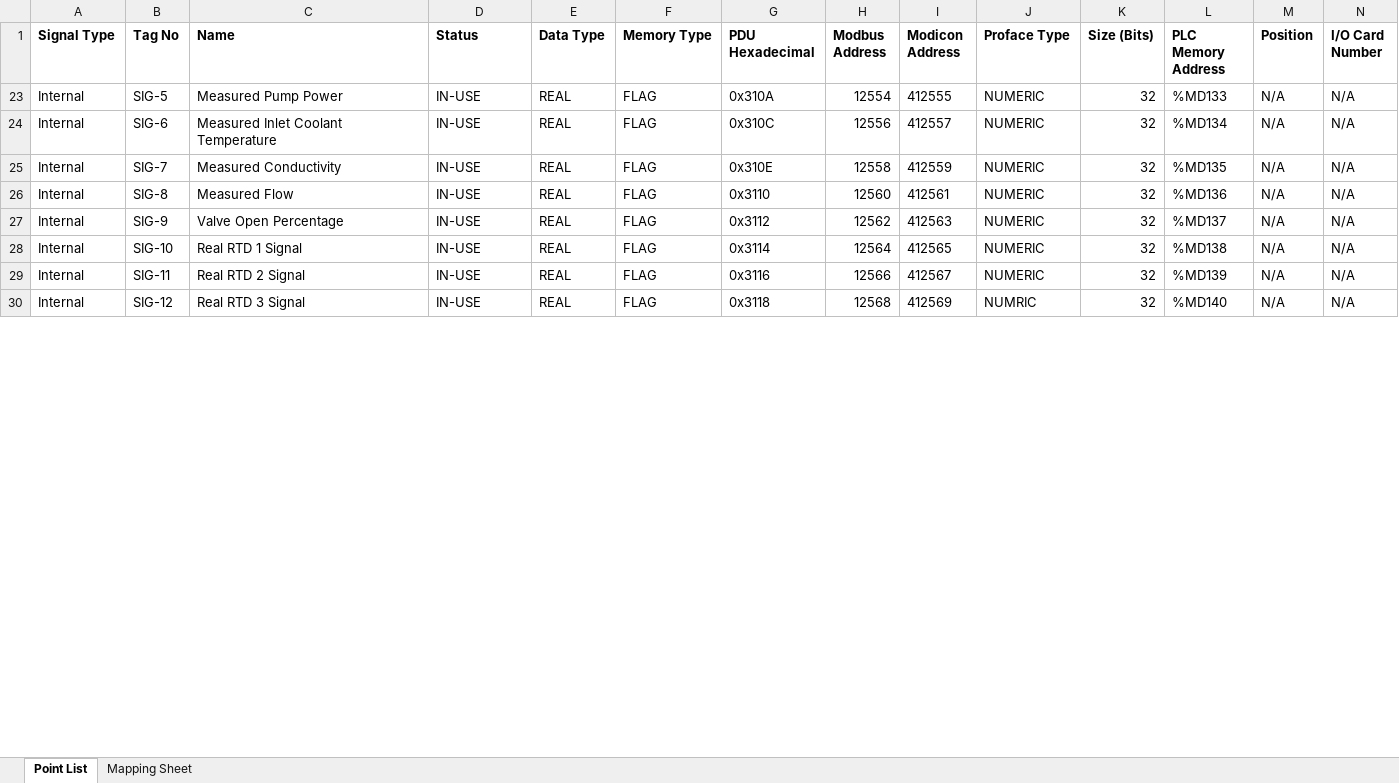
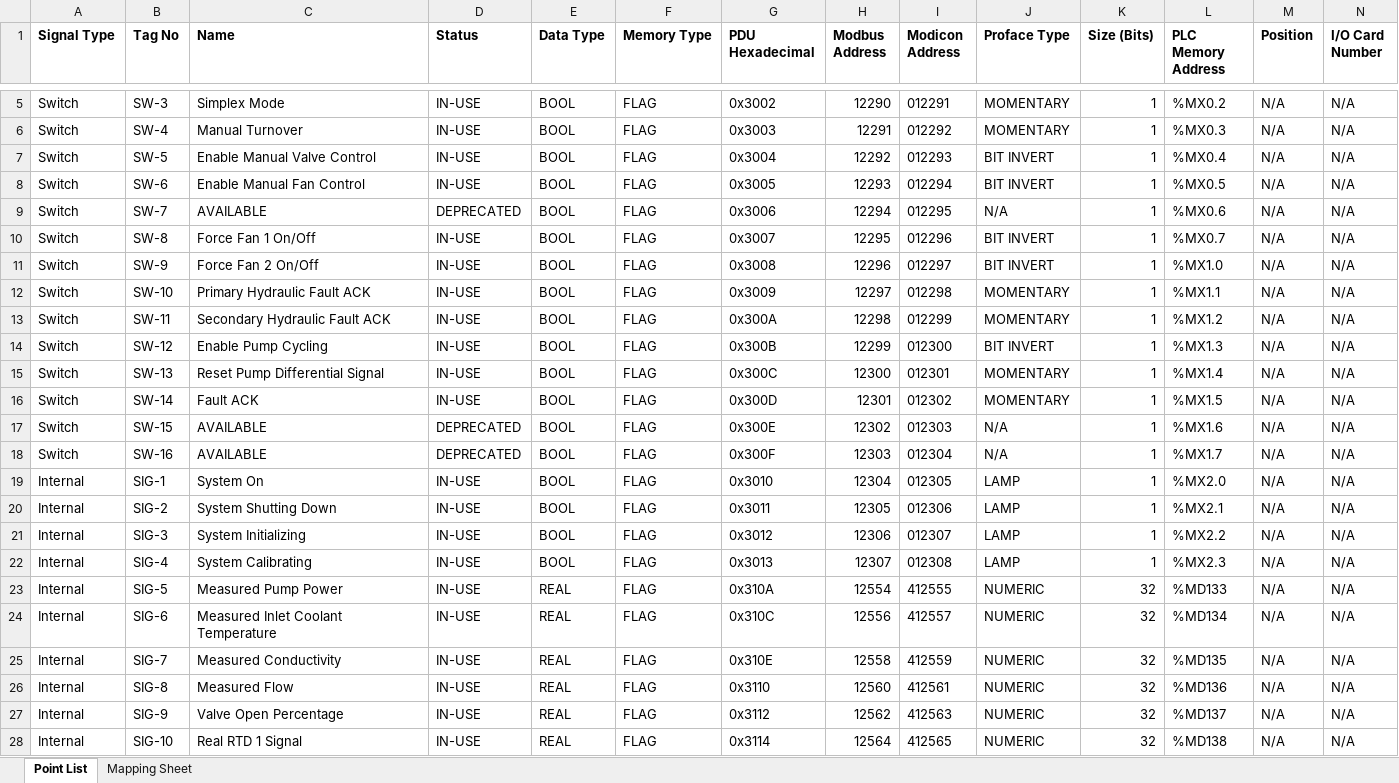
Before and after one commit to Ovikian/TMEIC-DI-Water-Cooling-Skid-Repo, an Excel workbook: Documentation/PLC Point List.xlsx, sheet Point List, drawn as a sheet; only a part is shown, gaps mark what is left out; the shorter side is filled out with more unchanged rows; values as stored, in another font and other column widths than the file's, no borders; table styles not drawn; rows hold the shown columns only; the diff covers the shown part only; the diff names each change by its address in the sheet, - before the commit and + after, or states it on an @@ line.

Commit message:
Point List Update & PLC Logic
- Updated Point List
- Finished Code Mapping

```diff
--- a/Documentation/PLC Point List.xlsx (sheet Point List)
+++ b/Documentation/PLC Point List.xlsx (sheet Point List)
@@ row 5 unhidden: Switch | SW-3 | Simplex Mode | IN-USE | BOOL | FLAG | 0x3002 | 12290 | 012291 | MOMENTARY | 1 | %MX0.2 | N/A | N/A @@
@@ row 6 unhidden: Switch | SW-4 | Manual Turnover | IN-USE | BOOL | FLAG | 0x3003 | 12291 | 012292 | MOMENTARY | 1 | %MX0.3 | N/A | N/A @@
@@ row 7 unhidden: Switch | SW-5 | Enable Manual Valve Control | IN-USE | BOOL | FLAG | 0x3004 | 12292 | 012293 | BIT INVERT | 1 | %MX0.4 | N/A | N/A @@
@@ row 8 unhidden: Switch | SW-6 | Enable Manual Fan Control | IN-USE | BOOL | FLAG | 0x3005 | 12293 | 012294 | BIT INVERT | 1 | %MX0.5 | N/A | N/A @@
+row 9: Switch | SW-7 | AVAILABLE | DEPRECATED | BOOL | FLAG | 0x3006 | 12294 | 012295 | N/A | 1 | %MX0.6 | N/A | N/A
@@ row 10 unhidden: Switch | SW-8 | Force Fan 1 On/Off | IN-USE | BOOL | FLAG | 0x3007 | 12295 | 012296 | BIT INVERT | 1 | %MX0.7 | N/A | N/A @@
@@ row 11 unhidden: Switch | SW-9 | Force Fan 2 On/Off | IN-USE | BOOL | FLAG | 0x3008 | 12296 | 012297 | BIT INVERT | 1 | %MX1.0 | N/A | N/A @@
@@ row 12 unhidden: Switch | SW-10 | Primary Hydraulic Fault ACK | IN-USE | BOOL | FLAG | 0x3009 | 12297 | 012298 | MOMENTARY | 1 | %MX1.1 | N/A | N/A @@
@@ row 13 unhidden: Switch | SW-11 | Secondary Hydraulic Fault ACK | IN-USE | BOOL | FLAG | 0x300A | 12298 | 012299 | MOMENTARY | 1 | %MX1.2 | N/A | N/A @@
@@ row 14 unhidden: Switch | SW-12 | Enable Pump Cycling | IN-USE | BOOL | FLAG | 0x300B | 12299 | 012300 | BIT INVERT | 1 | %MX1.3 | N/A | N/A @@
@@ row 15 unhidden: Switch | SW-13 | Reset Pump Differential Signal | IN-USE | BOOL | FLAG | 0x300C | 12300 | 012301 | MOMENTARY | 1 | %MX1.4 | N/A | N/A @@
@@ row 16 unhidden: Switch | SW-14 | Fault ACK | IN-USE | BOOL | FLAG | 0x300D | 12301 | 012302 | MOMENTARY | 1 | %MX1.5 | N/A | N/A @@
+row 17: Switch | SW-15 | AVAILABLE | DEPRECATED | BOOL | FLAG | 0x300E | 12302 | 012303 | N/A | 1 | %MX1.6 | N/A | N/A
+row 18: Switch | SW-16 | AVAILABLE | DEPRECATED | BOOL | FLAG | 0x300F | 12303 | 012304 | N/A | 1 | %MX1.7 | N/A | N/A
@@ row 19 unhidden: Internal | SIG-1 | System On | IN-USE | BOOL | FLAG | 0x3010 | 12304 | 012305 | LAMP | 1 | %MX2.0 | N/A | N/A @@
@@ row 20 unhidden: Internal | SIG-2 | System Shutting Down | IN-USE | BOOL | FLAG | 0x3011 | 12305 | 012306 | LAMP | 1 | %MX2.1 | N/A | N/A @@
@@ row 21 unhidden: Internal | SIG-3 | System Initializing | IN-USE | BOOL | FLAG | 0x3012 | 12306 | 012307 | LAMP | 1 | %MX2.2 | N/A | N/A @@
@@ row 22 unhidden: Internal | SIG-4 | System Calibrating | IN-USE | BOOL | FLAG | 0x3013 | 12307 | 012308 | LAMP | 1 | %MX2.3 | N/A | N/A @@
```
Also changed, not shown: 4 added rows, 62 hidden or unhidden rows and 6 edited cells elsewhere in this sheet, hidden cells, 2 other files.
